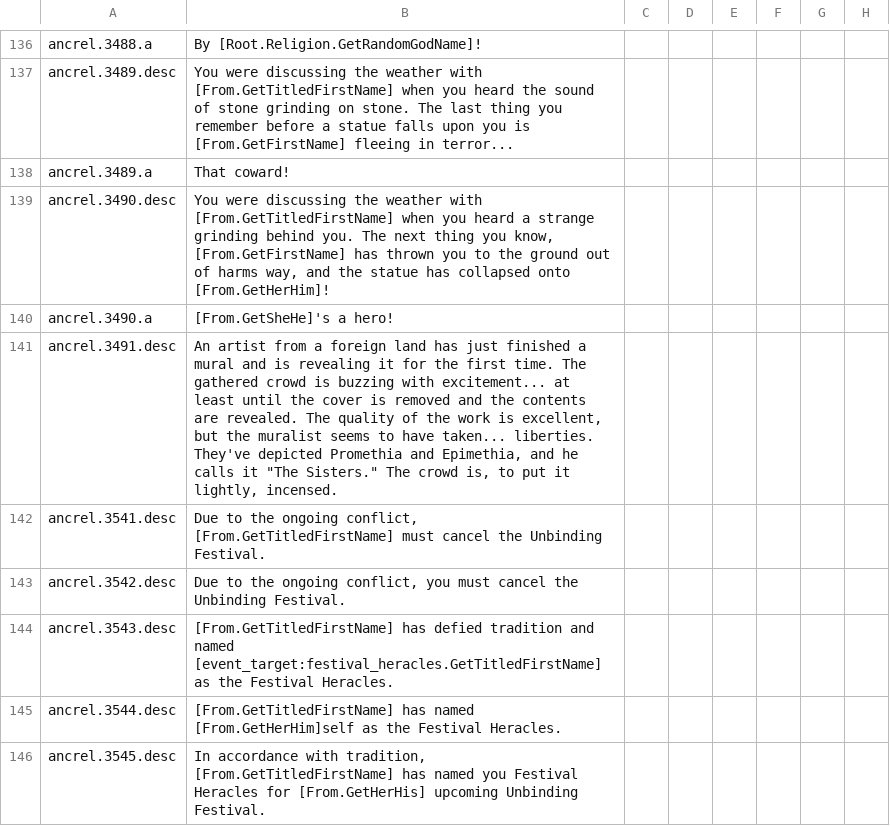
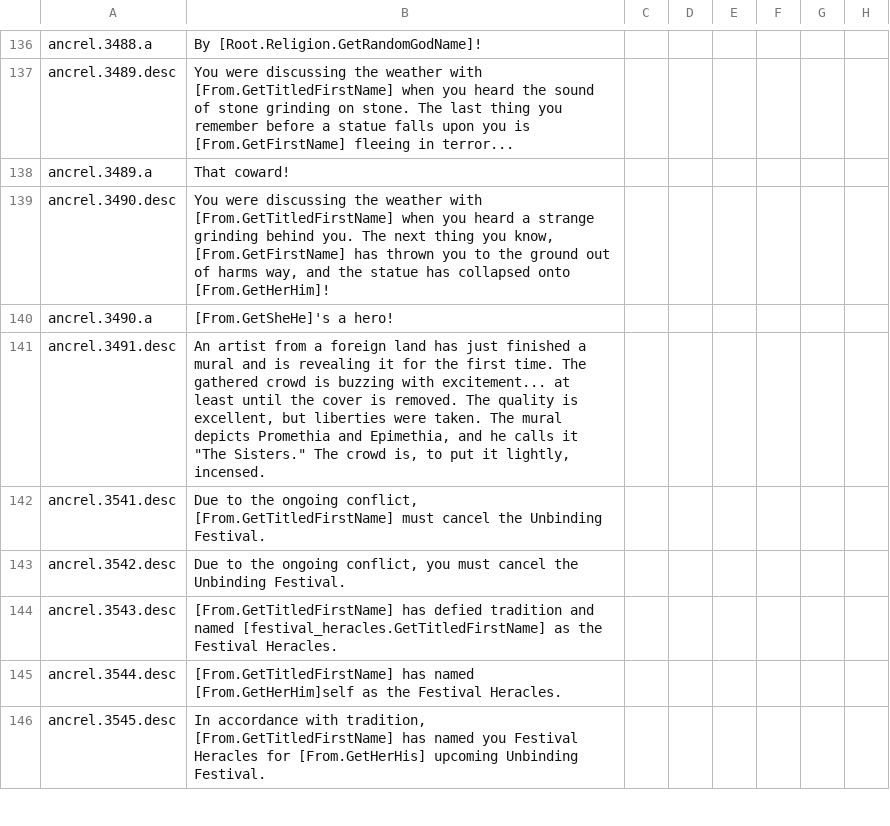
Before and after one commit to Superpat/ancientreligions, a CSV file: AncientReligions/localisation/ACR_promethean_events.csv, drawn as a sheet; only a part is shown, gaps mark what is left out; the diff covers the shown part only; the diff names each change by its address in the sheet, - before the commit and + after, or states it on an @@ line.

Commit message:
numerous bug fixes
decreased the likelihood of events that fire for vassals
adjusted localization on several events to fit the window
fixed typos and missing localization
attempted to fix encoding for promethean localization
organized holy sites a little better for maximum coherence

```diff
--- a/AncientReligions/localisation/ACR_promethean_events.csv
+++ b/AncientReligions/localisation/ACR_promethean_events.csv
-B141: …cover is removed and the contents are revealed. The quality of the work is excellent, but the muralist seems to have taken... liberties. They've depicted Promethia and…
+B141: …cover is removed. The quality is excellent, but liberties were taken. The mural depicts Promethia and…
-B144: …and named [event_target:festival_heracles.GetTitledFirstName] as the…
+B144: …and named [festival_heracles.GetTitledFirstName] as the…
```
Also changed, not shown: 8 edited cells elsewhere in this file, AncientReligions/localisation/ACR_promethean.csv, 5 other files.
